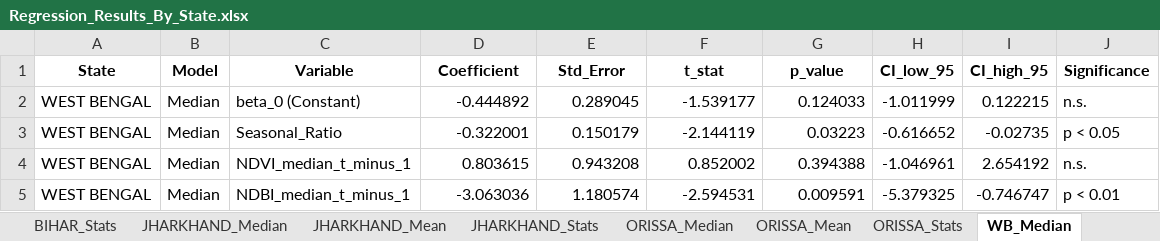
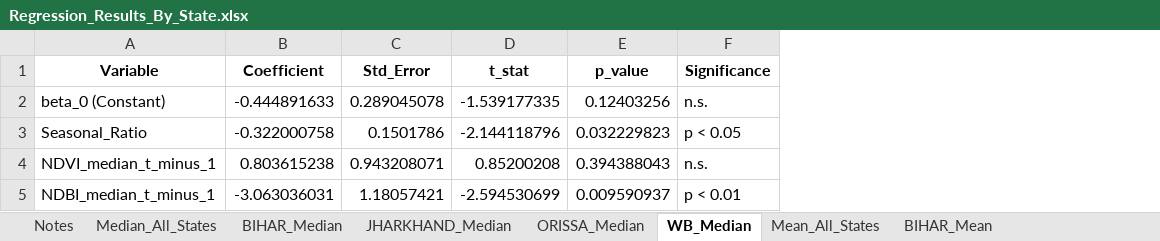
Before and after one commit to shreya12836/flood-economic-impact-eastern-india, an Excel workbook: outputs/tables/Regression_Results_By_State.xlsx, sheet WB_Median, drawn as a sheet; values as stored, in another font and other column widths than the file's, no borders; removed rows and columns are numbered as before the commit, all else as after; the diff names each change by its address in the sheet, - before the commit and + after, or states it on an @@ line.

```diff
--- a/outputs/tables/Regression_Results_By_State.xlsx (sheet WB_Median)
+++ b/outputs/tables/Regression_Results_By_State.xlsx (sheet WB_Median)
-column A (State), rows 2-5: all WEST BENGAL
-column B (Model), rows 2-5: all Median
-column H (CI_low_95), rows 2-5: -1.011999 | -0.616652 | -1.046961 | -5.379325
-column I (CI_high_95), rows 2-5: 0.122215 | -0.02735 | 2.654192 | -0.746747
-B2 (Coefficient): -0.444892
+B2 (Coefficient): -0.444891633
-C2 (Std_Error): 0.289045
+C2 (Std_Error): 0.289045078
-D2 (t_stat): -1.539177
+D2 (t_stat): -1.539177335
-E2 (p_value): 0.124033
+E2 (p_value): 0.12403256
-B3 (Coefficient): -0.322001
+B3 (Coefficient): -0.322000758
-C3 (Std_Error): 0.150179
+C3 (Std_Error): 0.1501786
-D3 (t_stat): -2.144119
+D3 (t_stat): -2.144118796
-E3 (p_value): 0.03223
+E3 (p_value): 0.032229823
-B4 (Coefficient): 0.803615
+B4 (Coefficient): 0.803615238
-C4 (Std_Error): 0.943208
+C4 (Std_Error): 0.943208071
-D4 (t_stat): 0.852002
+D4 (t_stat): 0.85200208
-E4 (p_value): 0.394388
+E4 (p_value): 0.394388043
-B5 (Coefficient): -3.063036
+B5 (Coefficient): -3.063036031
-C5 (Std_Error): 1.180574
+C5 (Std_Error): 1.18057421
-D5 (t_stat): -2.594531
+D5 (t_stat): -2.594530699
-E5 (p_value): 0.009591
+E5 (p_value): 0.009590937
```
Also changed, not shown: sheet WB_Stats, sheet JHARKHAND_Stats, sheet ORISSA_Stats, sheet BIHAR_Stats, sheet Mean_All_States, sheet Median_All_States, 8 more sheets, other sheet tabs, outputs/tables/Regression_Results_NDBI_By_State.xlsx, outputs/tables/Regression_Results_NDBI_Pooled_DistrictCluster.xlsx, 7 other files.
